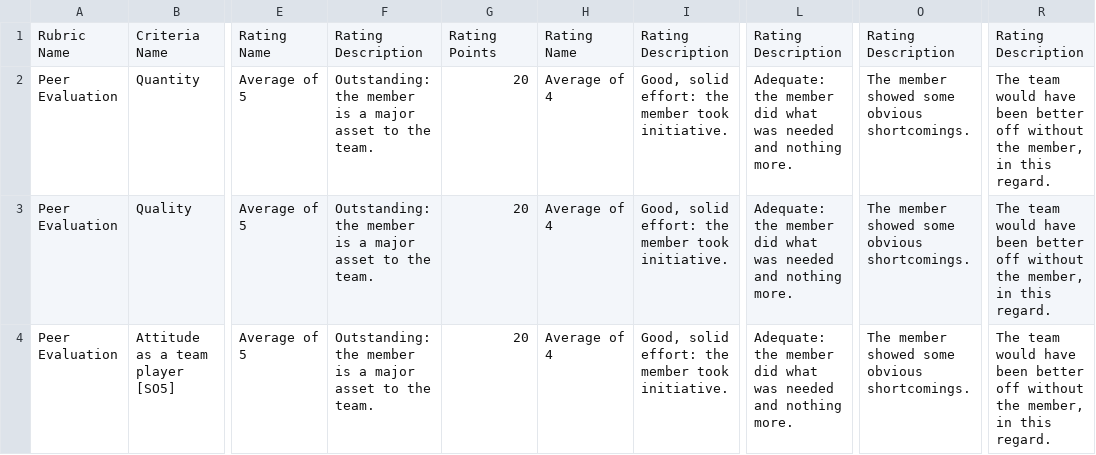
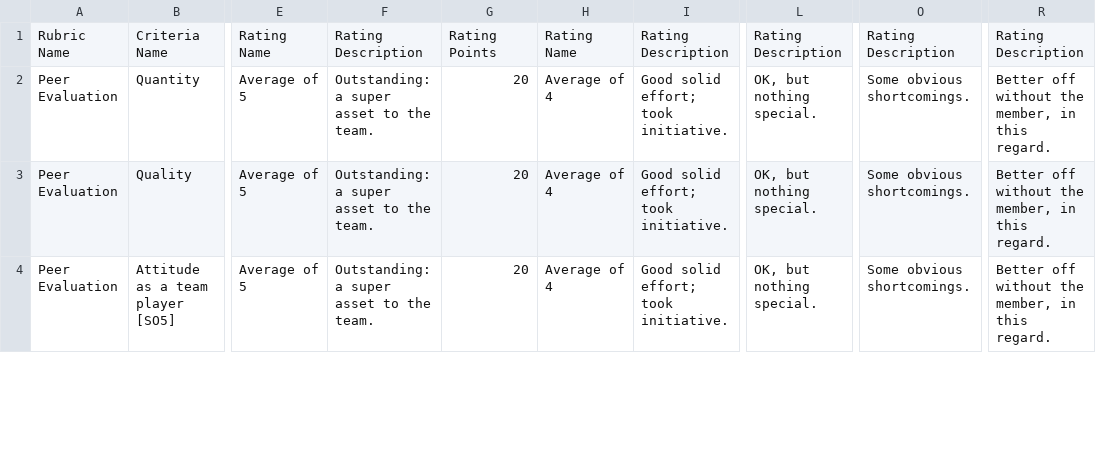
Before and after one commit to adulbrich/cs-capstone-handbook, a CSV file: canvas/assignments/peer-evaluation/peer-evaluation-rubric.csv, drawn as a sheet; only a part is shown, gaps mark what is left out; the diff covers the shown part only; the diff names each change by its address in the sheet, - before the commit and + after, or states it on an @@ line.

```diff
--- a/canvas/assignments/peer-evaluation/peer-evaluation-rubric.csv
+++ b/canvas/assignments/peer-evaluation/peer-evaluation-rubric.csv
-F2:F4: Outstanding: the member is a major asset to…
+F2:F4: Outstanding: a super asset to…
-I2:I4: Good, solid effort: the member took initiative.
+I2:I4: Good solid effort; took initiative.
-L2:L4: Adequate: the member did what was needed and nothing more.
+L2:L4: OK, but nothing special.
-O2:O4: The member showed some obvious shortcomings.
+O2:O4: Some obvious shortcomings.
-R2:R4: The team would have been better off without…
+R2:R4: Better off without…
```
Also changed, not shown: 6 edited cells elsewhere in this file, 4 other files.
